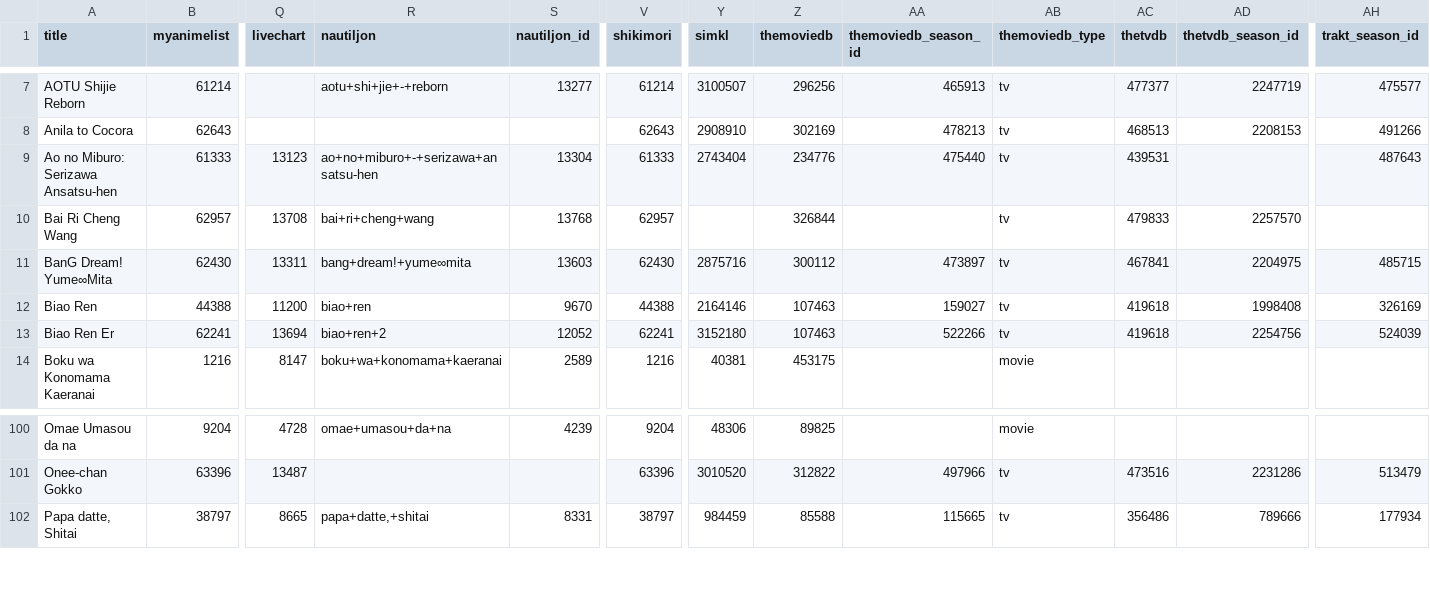
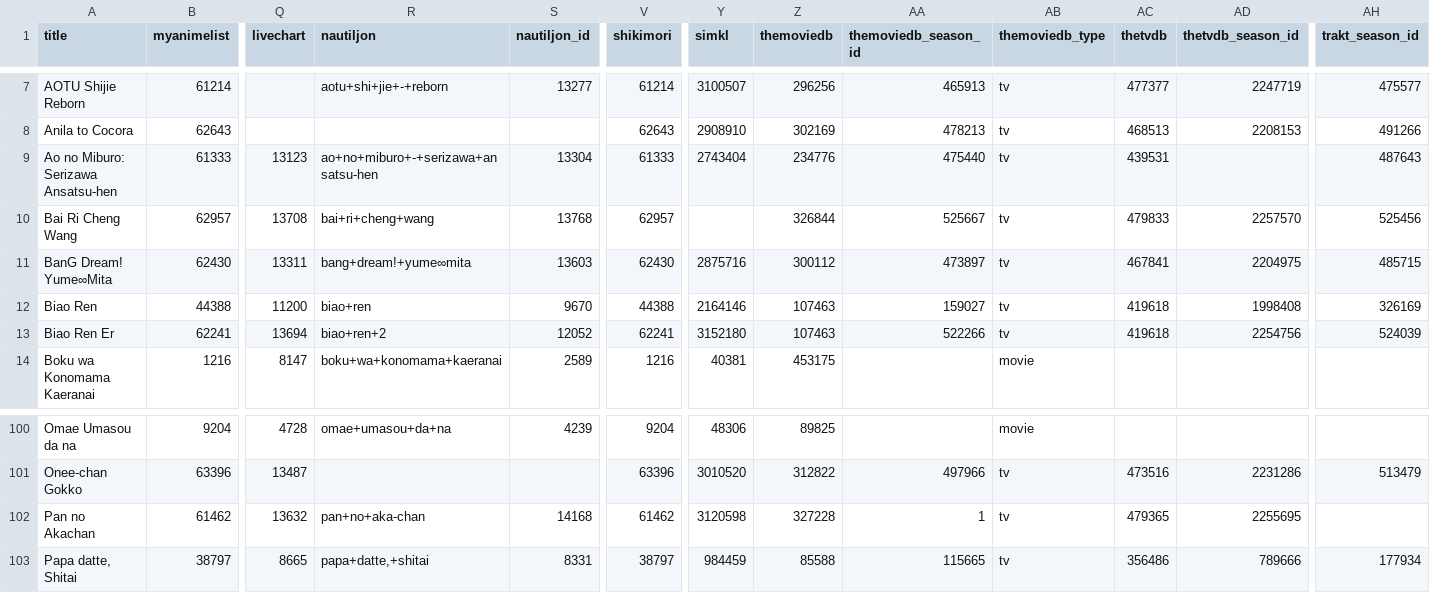
Before and after one commit to nattadasu/animeApi, a TSV file: database/raw/geckyzz-map.tsv, drawn as a sheet; only a part is shown, gaps mark what is left out; rows hold the shown columns only; the diff names each change by its address in the sheet, - before the commit and + after, or states it on an @@ line.

```diff
--- a/database/raw/geckyzz-map.tsv
+++ b/database/raw/geckyzz-map.tsv
-AA10 (themoviedb_season_id): (empty)
+AA10 (themoviedb_season_id): 525667
-AH10 (trakt_season_id): (empty)
+AH10 (trakt_season_id): 525456
+row 102: Pan no Akachan | 61462 | 13632 | pan+no+aka-chan | 14168 | 61462 | 3120598 | 327228 | 1 | tv | 479365 | 2255695
```
Also changed, not shown: database/raw/.downloader.tsv, 13 other files.
